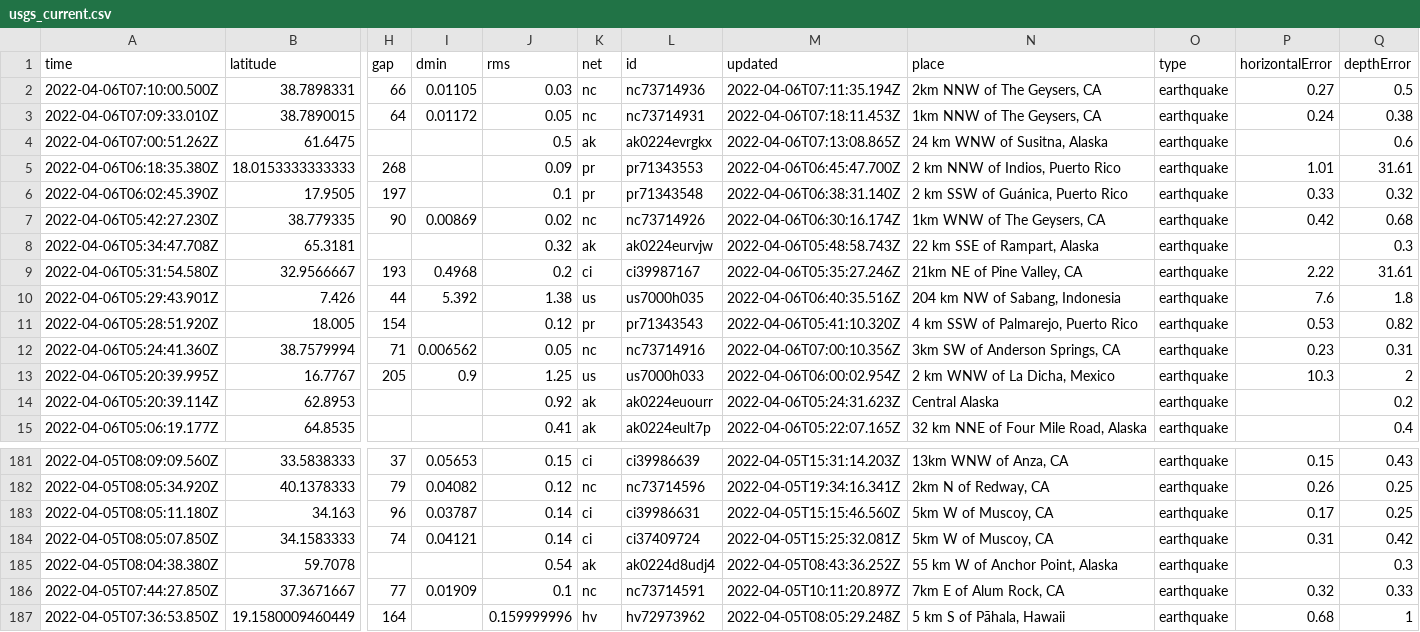
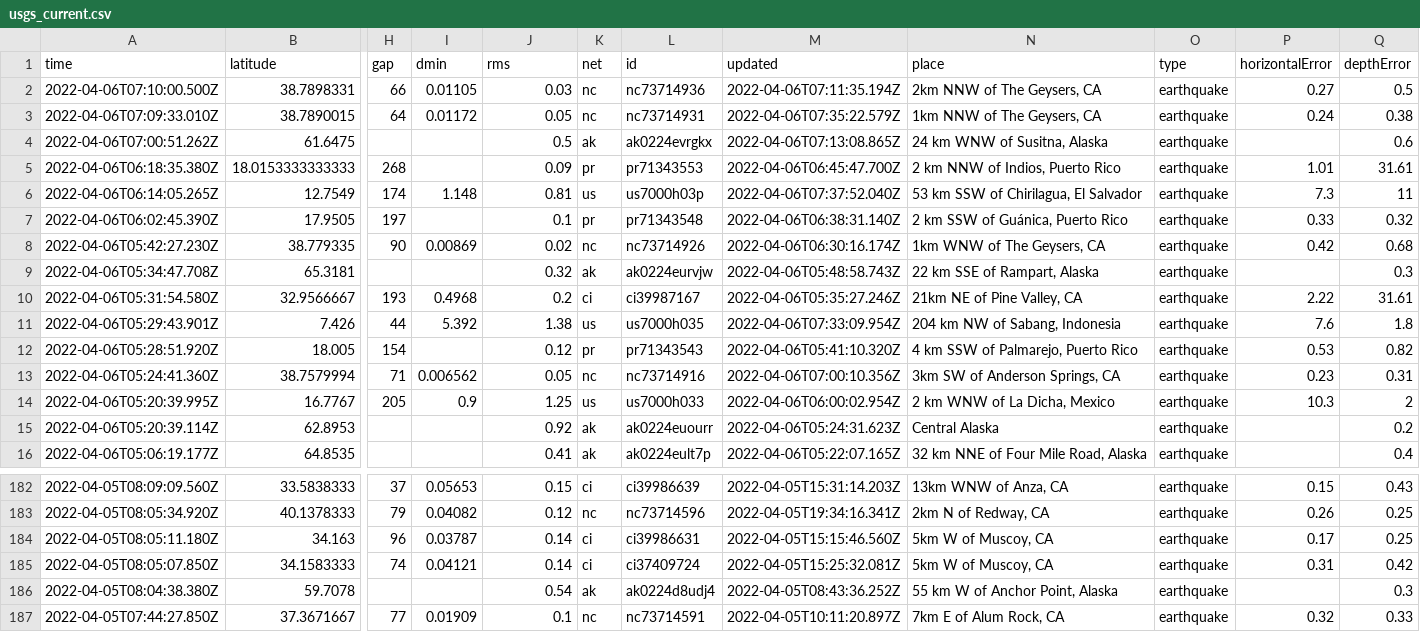
Before and after one commit to invisibae/nicar22-github-actions, a CSV file: usgs_current.csv, drawn as a sheet; only a part is shown, gaps mark what is left out; removed rows and columns are numbered as before the commit, all else as after; rows hold the shown columns only; the diff names each change by its address in the sheet, - before the commit and + after, or states it on an @@ line.

```diff
--- a/usgs_current.csv
+++ b/usgs_current.csv
-M3 (updated): 2022-04-06T07:18:11.453Z
+M3 (updated): 2022-04-06T07:35:22.579Z
+row 6: 2022-04-06T06:14:05.265Z | 12.7549 | 174 | 1.148 | 0.81 | us | us7000h03p | 2022-04-06T07:37:52.040Z | 53 km SSW of Chirilagua, El Salvador | earthquake | 7.3 | 11
-M11 (updated): 2022-04-06T06:40:35.516Z
+M11 (updated): 2022-04-06T07:33:09.954Z
-row 187: 2022-04-05T07:36:53.850Z | 19.1580009460449 | 164 |  | 0.159999996 | hv | hv72973962 | 2022-04-05T08:05:29.248Z | 5 km S of Pāhala, Hawaii | earthquake | 0.68 | 1
```
Also changed, not shown: 1 other file.
